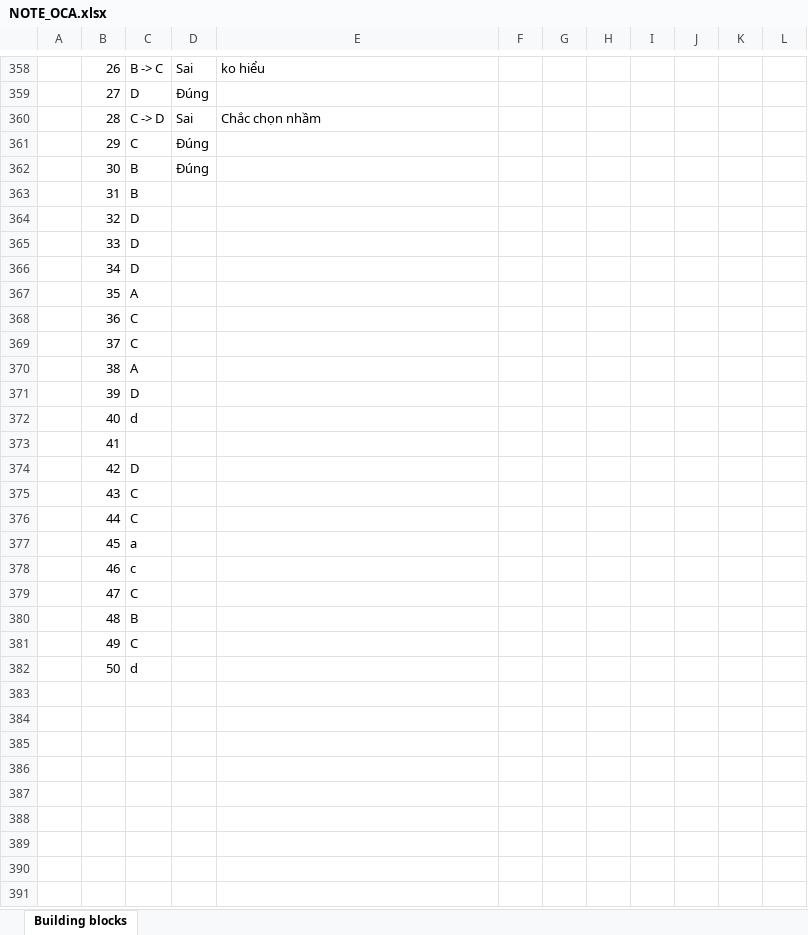
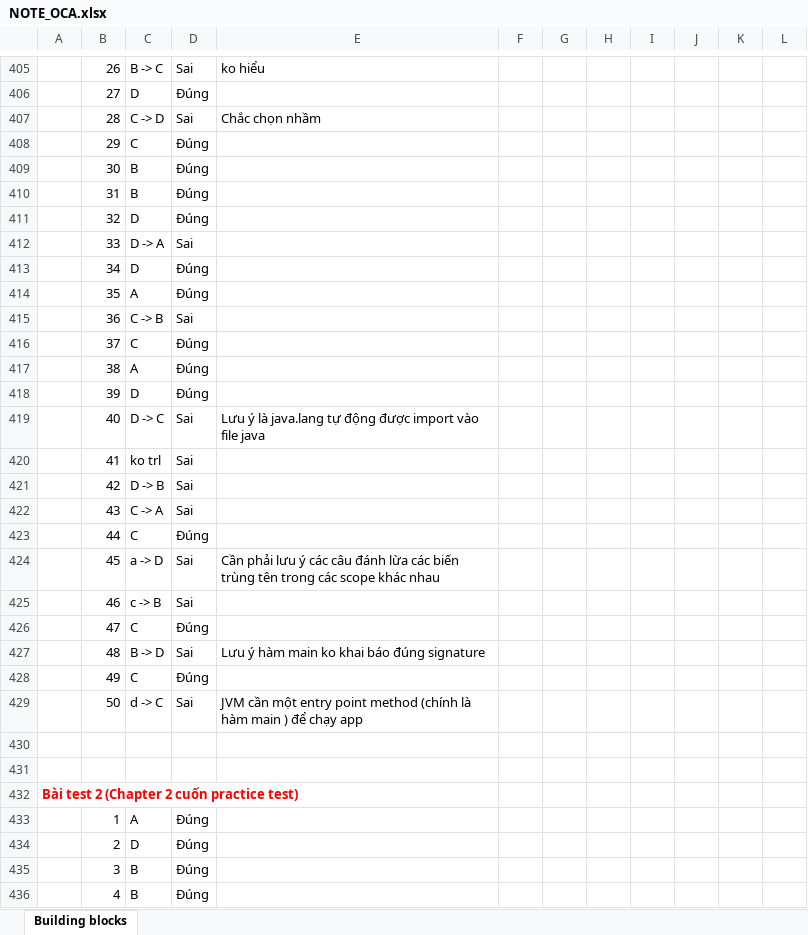
Before and after one commit to hunglp9397/java_oca, an Excel workbook: out/production/java_oca/NOTE_OCA.xlsx, sheet Building blocks, drawn as a sheet; only a part is shown, gaps mark what is left out; values as stored, in another font and other column widths than the file's, no borders; charts and pictures not drawn; removed rows and columns are numbered as before the commit, all else as after; the diff covers the shown part only; the diff names each change by its address in the sheet, - before the commit and + after, or states it on an @@ line.

```diff
--- a/out/production/java_oca/NOTE_OCA.xlsx (sheet Building blocks)
+++ b/out/production/java_oca/NOTE_OCA.xlsx (sheet Building blocks)
-D410:D411: (empty)
+D410:D411: Đúng
-row 365:  | 33 | D
+row 412:  | 33 | D -> A | Sai
-D413:D414: (empty)
+D413:D414: Đúng
-row 368:  | 36 | C
+row 415:  | 36 | C -> B | Sai
-D416:D418: (empty)
+D416:D418: Đúng
-row 372:  | 40 | d
-row 373:  | 41
-row 374:  | 42 | D
-row 375:  | 43 | C
+row 419:  | 40 | D -> C | Sai | Lưu ý là java.lang tự động được import vào file java
+row 420:  | 41 | ko trl | Sai
+row 421:  | 42 | D -> B | Sai
+row 422:  | 43 | C -> A | Sai
-D423: (empty)
+D423: Đúng
-row 377:  | 45 | a
-row 378:  | 46 | c
+row 424:  | 45 | a -> D | Sai | Cần phải lưu ý các câu đánh lừa các biến trùng tên trong các scope khác nhau
+row 425:  | 46 | c -> B | Sai
-D426: (empty)
+D426: Đúng
-row 380:  | 48 | B
+row 427:  | 48 | B -> D | Sai | Lưu ý hàm main ko khai báo đúng signature
-D428: (empty)
+D428: Đúng
+row 429:  | 50 | d -> C | Sai | JVM cần một entry point method (chính là hàm main ) để chạy app
-row 430:  | 50 | d
+row 430: (empty)
+row 431: (empty)
+row 432: Bài test 2 (Chapter 2 cuốn practice test)
+row 433:  | 1 | A | Đúng
+row 434:  | 2 | D | Đúng
+row 435:  | 3 | B | Đúng
+row 436:  | 4 | B | Đúng
```
Also changed, not shown: 93 added rows and 4 edited cells elsewhere in this sheet, charts or pictures, NOTE_OCA.xlsx, 11 other files.
